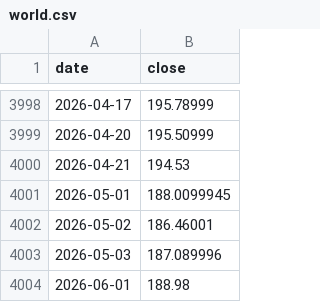
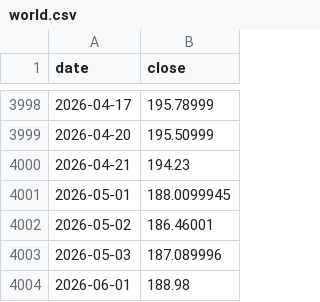
Before and after one commit to gvisentin-beep/pigro-gloob, a CSV file: data/world.csv, drawn as a sheet; only a part is shown, gaps mark what is left out.

```diff
--- a/data/world.csv
+++ b/data/world.csv
@@ -3999,3 +3999,3 @@ date,close
 2026-04-20,195.50999
-2026-04-21,194.53
+2026-04-21,194.23
 2026-05-01,188.0099945
```
Also changed, not shown: data/btc.csv, data/gold.csv, 3 other files.
